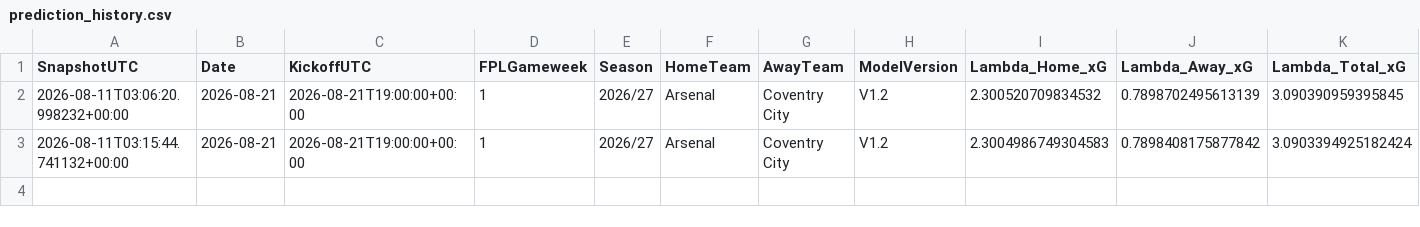
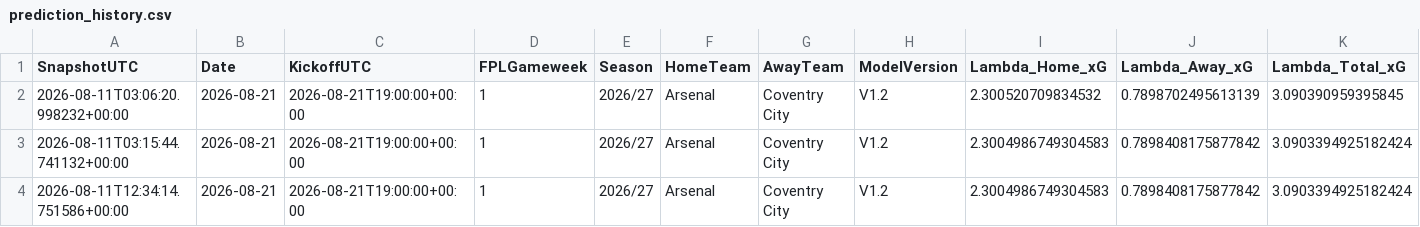
Before and after one commit to mkcesc1988/epl-prediction-engine, a CSV file: data/history/prediction_history.csv, drawn as a sheet; only a part is shown; rows hold the shown columns only; the diff names each change by its address in the sheet, - before the commit and + after, or states it on an @@ line.

```diff
--- a/data/history/prediction_history.csv
+++ b/data/history/prediction_history.csv
+row 4: 2026-08-11T12:34:14.751586+00:00 | 2026-08-21 | 2026-08-21T19:00:00+00:00 | 1 | 2026/27 | Arsenal | Coventry City | V1.2 | 2.3004986749304583 | 0.7898408175877842 | 3.0903394925182424
```
Also changed, not shown: data/history/clv_report.csv, data/history/market_comparison_history.csv, 1 other file.
